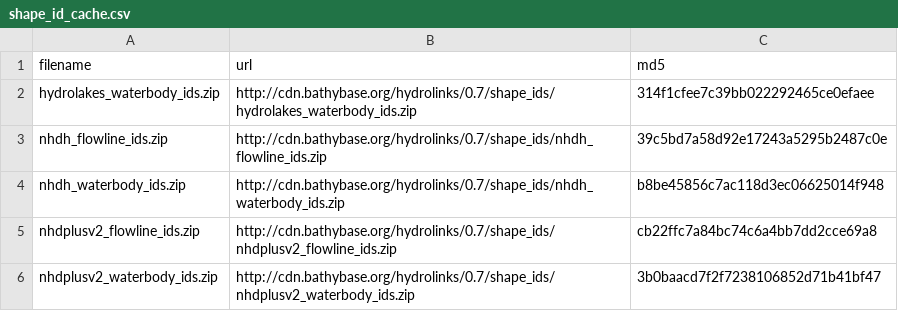
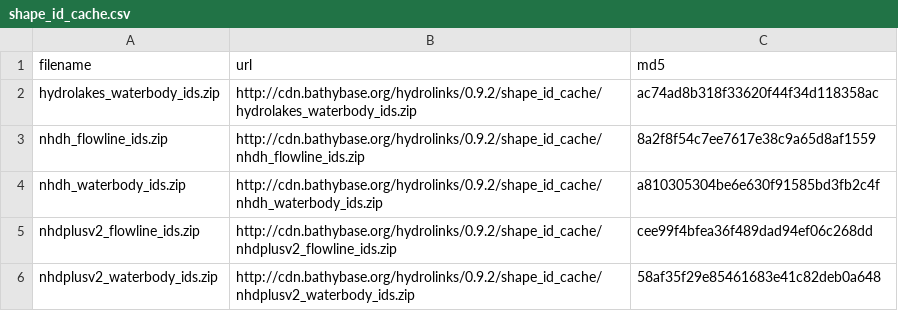
Before and after one commit to cran/hydrolinks, a CSV file: inst/extdata/shape_id_cache.csv, drawn as a sheet; the diff names each change by its address in the sheet, - before the commit and + after, or states it on an @@ line.

```diff
--- a/inst/extdata/shape_id_cache.csv
+++ b/inst/extdata/shape_id_cache.csv
-B2 (url): http://cdn.bathybase.org/hydrolinks/0.7/shape_ids/hydrolakes_waterbody_ids.zip
+B2 (url): http://cdn.bathybase.org/hydrolinks/0.9.2/shape_id_cache/hydrolakes_waterbody_ids.zip
-C2 (md5): 314f1cfee7c39bb022292465ce0efaee
+C2 (md5): ac74ad8b318f33620f44f34d118358ac
-B3 (url): http://cdn.bathybase.org/hydrolinks/0.7/shape_ids/nhdh_flowline_ids.zip
+B3 (url): http://cdn.bathybase.org/hydrolinks/0.9.2/shape_id_cache/nhdh_flowline_ids.zip
-C3 (md5): 39c5bd7a58d92e17243a5295b2487c0e
+C3 (md5): 8a2f8f54c7ee7617e38c9a65d8af1559
-B4 (url): http://cdn.bathybase.org/hydrolinks/0.7/shape_ids/nhdh_waterbody_ids.zip
+B4 (url): http://cdn.bathybase.org/hydrolinks/0.9.2/shape_id_cache/nhdh_waterbody_ids.zip
-C4 (md5): b8be45856c7ac118d3ec06625014f948
+C4 (md5): a810305304be6e630f91585bd3fb2c4f
-B5 (url): http://cdn.bathybase.org/hydrolinks/0.7/shape_ids/nhdplusv2_flowline_ids.zip
+B5 (url): http://cdn.bathybase.org/hydrolinks/0.9.2/shape_id_cache/nhdplusv2_flowline_ids.zip
-C5 (md5): cb22ffc7a84bc74c6a4bb7dd2cce69a8
+C5 (md5): cee99f4bfea36f489dad94ef06c268dd
-B6 (url): http://cdn.bathybase.org/hydrolinks/0.7/shape_ids/nhdplusv2_waterbody_ids.zip
+B6 (url): http://cdn.bathybase.org/hydrolinks/0.9.2/shape_id_cache/nhdplusv2_waterbody_ids.zip
-C6 (md5): 3b0baacd7f2f7238106852d71b41bf47
+C6 (md5): 58af35f29e85461683e41c82deb0a648
```
Also changed, not shown: inst/extdata/flowtable.csv, inst/extdata/hydrolakes.csv, 42 other files.
